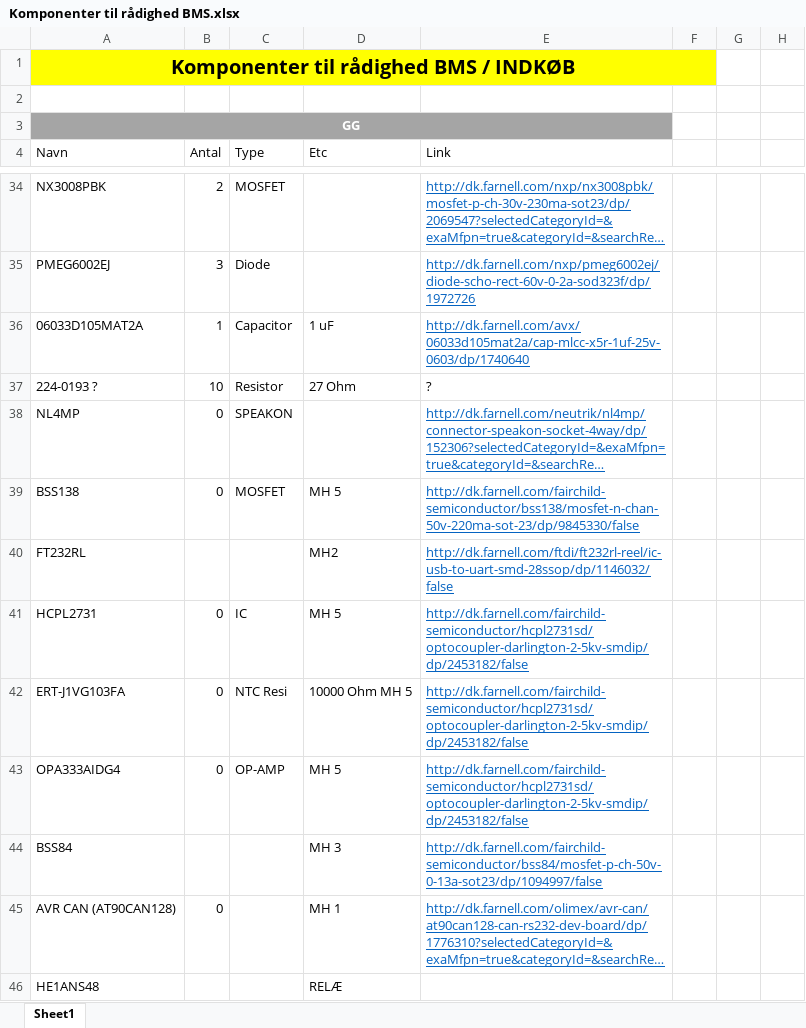
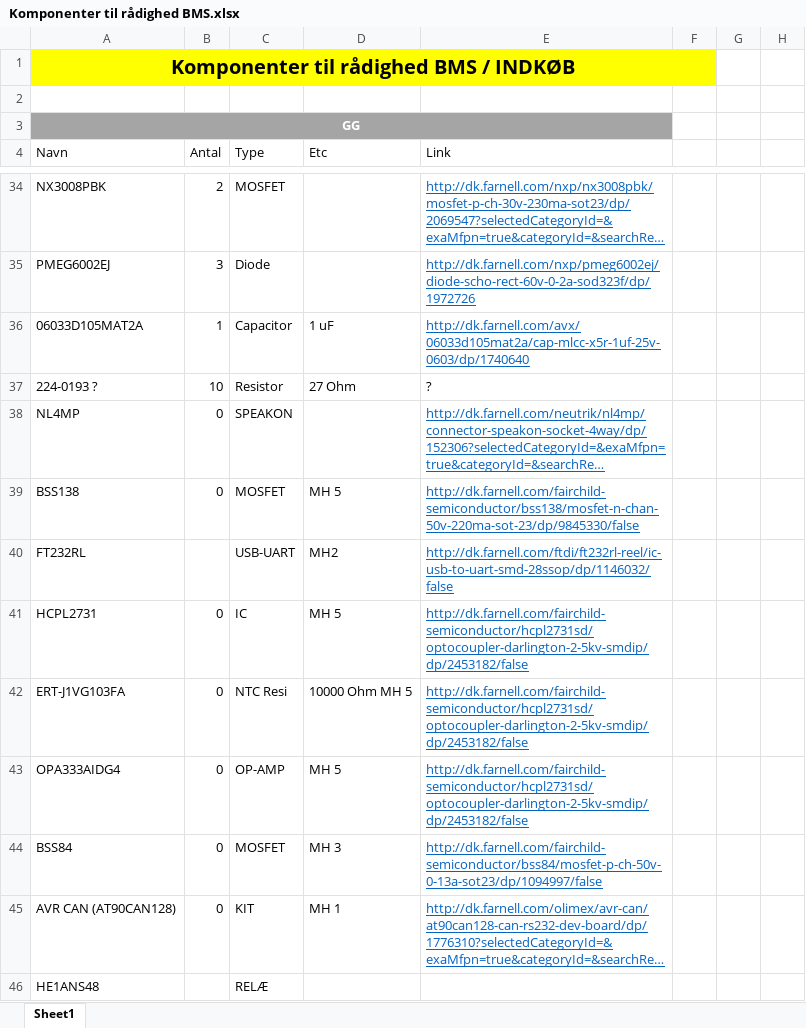
Before and after one commit to AU-Eco-Shell-Marathon/HW_SW_Group2015, an Excel workbook: Documents/Shopping/BMS Shopping/Komponenter til rådighed BMS.xlsx, sheet Sheet1, drawn as a sheet; only a part is shown, gaps mark what is left out; long unchanged cells end in …; values as stored, in another font and other column widths than the file's, no borders; table styles not drawn; the diff covers the shown part only; the diff names each change by its address in the sheet, - before the commit and + after, or states it on an @@ line.

Commit message:
Shopping af BMS done - skal sendes til Carl

```diff
--- a/Documents/Shopping/BMS Shopping/Komponenter til rådighed BMS.xlsx (sheet Sheet1)
+++ b/Documents/Shopping/BMS Shopping/Komponenter til rådighed BMS.xlsx (sheet Sheet1)
-C40 (Type): (empty)
+C40 (Type): USB-UART
-B44 (Antal): (empty)
+B44 (Antal): 0
-C44 (Type): (empty)
+C44 (Type): MOSFET
-C45 (Type): (empty)
+C45 (Type): KIT
-C46 (Type): (empty)
+C46 (Type): RELÆ
-D46 (Etc): RELÆ
+D46 (Etc): (empty)
```
Also changed, not shown: 19 edited cells elsewhere in this sheet, 5 other files.
